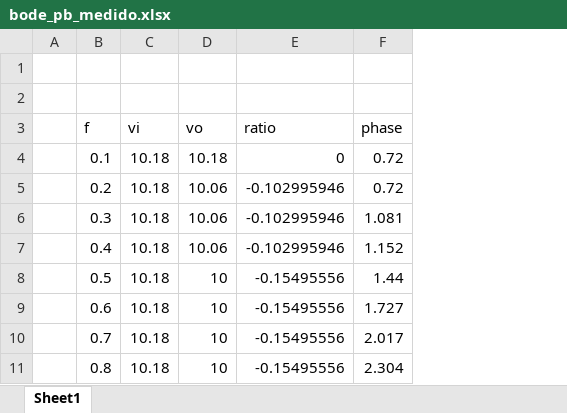
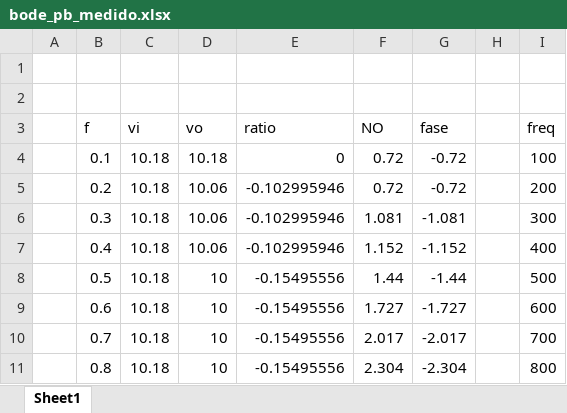
Before and after one commit to mregueira/InformesTC, an Excel workbook: TP1/Mediciones/bode_pb_medido.xlsx, sheet Sheet1, drawn as a sheet; only a part is shown; values as stored, in another font and other column widths than the file's, no borders; the diff names each change by its address in the sheet, - before the commit and + after, or states it on an @@ line.

```diff
--- a/TP1/Mediciones/bode_pb_medido.xlsx (sheet Sheet1)
+++ b/TP1/Mediciones/bode_pb_medido.xlsx (sheet Sheet1)
+column G (fase), rows 4-11: -0.72 | -0.72 | -1.081 | -1.152 | -1.44 | -1.727 | -2.017 | -2.304
+column H, empty
+column I (freq), rows 4-11: 100 | 200 | 300 | 400 | 500 | 600 | 700 | 800
-F3: phase
+F3: NO
```
Also changed, not shown: 4 other files.
